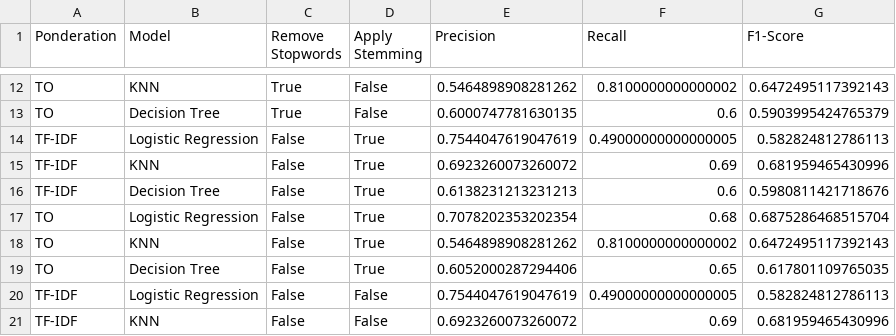
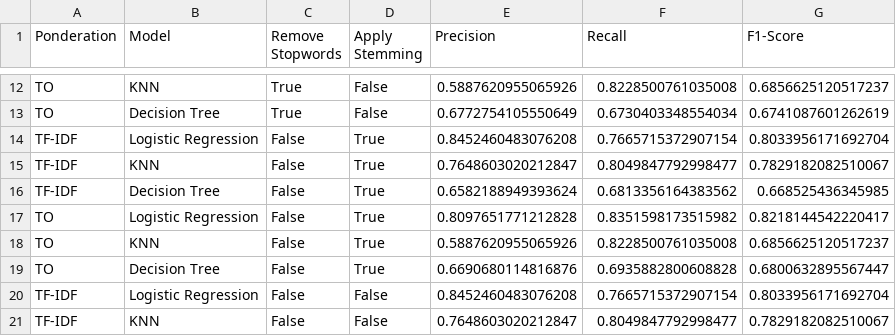
Before and after one commit to jzapataca/PLN-Practica-1, a CSV file: models/evaluation_results.csv, drawn as a sheet; only a part is shown, gaps mark what is left out; the diff covers the shown part only; the diff names each change by its address in the sheet, - before the commit and + after, or states it on an @@ line.

```diff
--- a/models/evaluation_results.csv
+++ b/models/evaluation_results.csv
-E12 (Precision): 0.5464898908281262
+E12 (Precision): 0.5887620955065926
-F12 (Recall): 0.8100000000000002
+F12 (Recall): 0.8228500761035008
-G12 (F1-Score): 0.6472495117392143
+G12 (F1-Score): 0.6856625120517237
-E13 (Precision): 0.6000747781630135
+E13 (Precision): 0.6772754105550649
-F13 (Recall): 0.6
+F13 (Recall): 0.6730403348554034
-G13 (F1-Score): 0.5903995424765379
+G13 (F1-Score): 0.6741087601262619
-E14 (Precision): 0.7544047619047619
+E14 (Precision): 0.8452460483076208
-F14 (Recall): 0.49000000000000005
+F14 (Recall): 0.7665715372907154
-G14 (F1-Score): 0.582824812786113
+G14 (F1-Score): 0.8033956171692704
-E15 (Precision): 0.6923260073260072
+E15 (Precision): 0.7648603020212847
-F15 (Recall): 0.69
+F15 (Recall): 0.8049847792998477
-G15 (F1-Score): 0.681959465430996
+G15 (F1-Score): 0.7829182082510067
-E16 (Precision): 0.6138231213231213
+E16 (Precision): 0.6582188949393624
-F16 (Recall): 0.6
+F16 (Recall): 0.6813356164383562
-G16 (F1-Score): 0.5980811421718676
+G16 (F1-Score): 0.668525436345985
-E17 (Precision): 0.7078202353202354
+E17 (Precision): 0.8097651771212828
-F17 (Recall): 0.68
+F17 (Recall): 0.8351598173515982
-G17 (F1-Score): 0.6875286468515704
+G17 (F1-Score): 0.8218144542220417
-E18 (Precision): 0.5464898908281262
+E18 (Precision): 0.5887620955065926
-F18 (Recall): 0.8100000000000002
+F18 (Recall): 0.8228500761035008
-G18 (F1-Score): 0.6472495117392143
+G18 (F1-Score): 0.6856625120517237
-E19 (Precision): 0.6052000287294406
+E19 (Precision): 0.6690680114816876
-F19 (Recall): 0.65
+F19 (Recall): 0.6935882800608828
-G19 (F1-Score): 0.617801109765035
+G19 (F1-Score): 0.6800632895567447
-E20 (Precision): 0.7544047619047619
+E20 (Precision): 0.8452460483076208
-F20 (Recall): 0.49000000000000005
+F20 (Recall): 0.7665715372907154
-G20 (F1-Score): 0.582824812786113
+G20 (F1-Score): 0.8033956171692704
-E21 (Precision): 0.6923260073260072
+E21 (Precision): 0.7648603020212847
-F21 (Recall): 0.69
+F21 (Recall): 0.8049847792998477
-G21 (F1-Score): 0.681959465430996
+G21 (F1-Score): 0.7829182082510067
```
Also changed, not shown: 42 edited cells elsewhere in this file, 15 other files.
